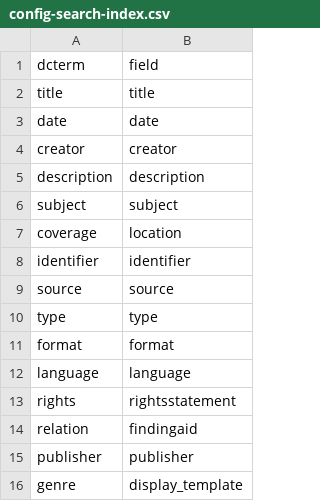
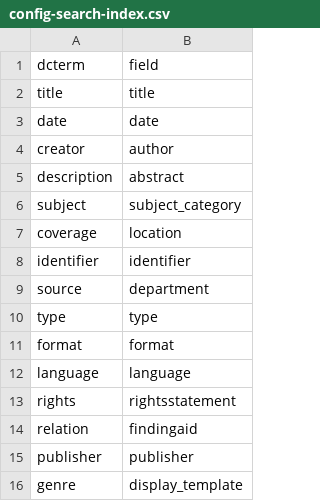
Before and after one commit to uidaholib/documents-digital-collections-template, a CSV file: _data/config-search-index.csv, drawn as a sheet.

```diff
--- a/_data/config-search-index.csv
+++ b/_data/config-search-index.csv
@@ -3,8 +3,8 @@ title,title
 date,date
-creator,creator
-description,description
-subject,subject
+creator,author
+description,abstract
+subject,subject_category
 coverage,location
 identifier,identifier
-source,source
+source,department
 type,type
```
Also changed, not shown: _data/config-metadata.csv, 6 other files.
